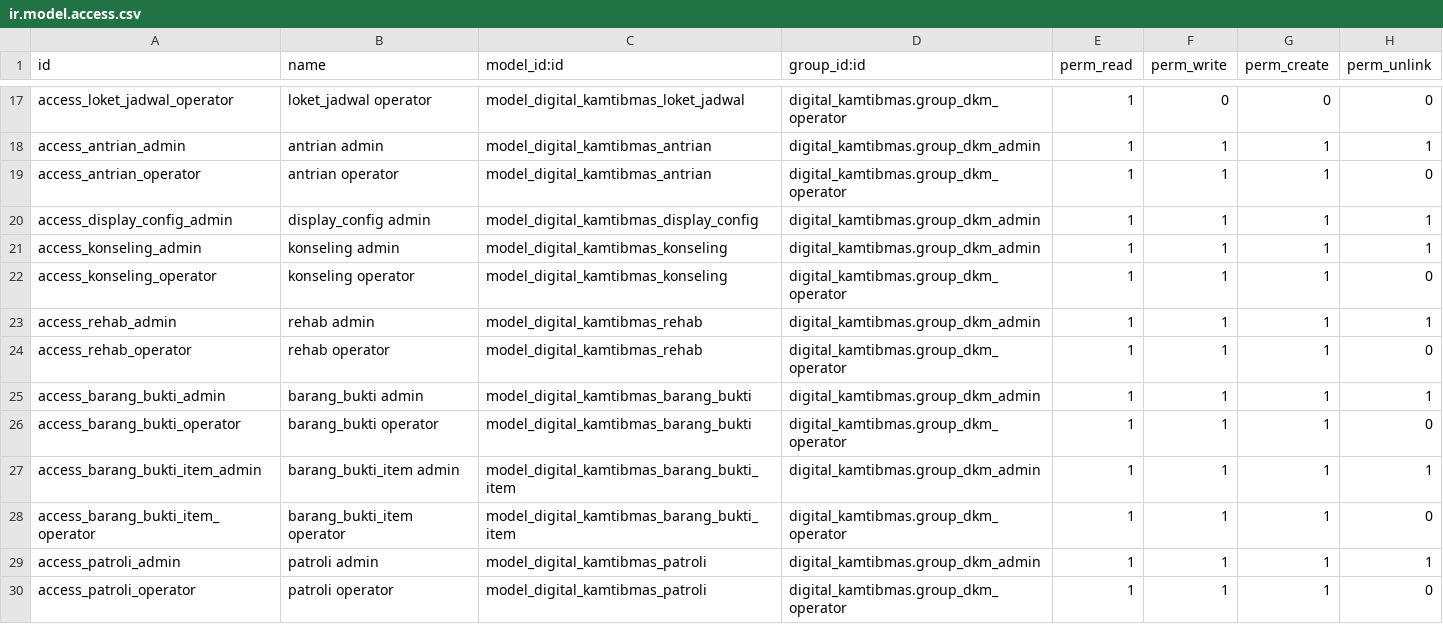
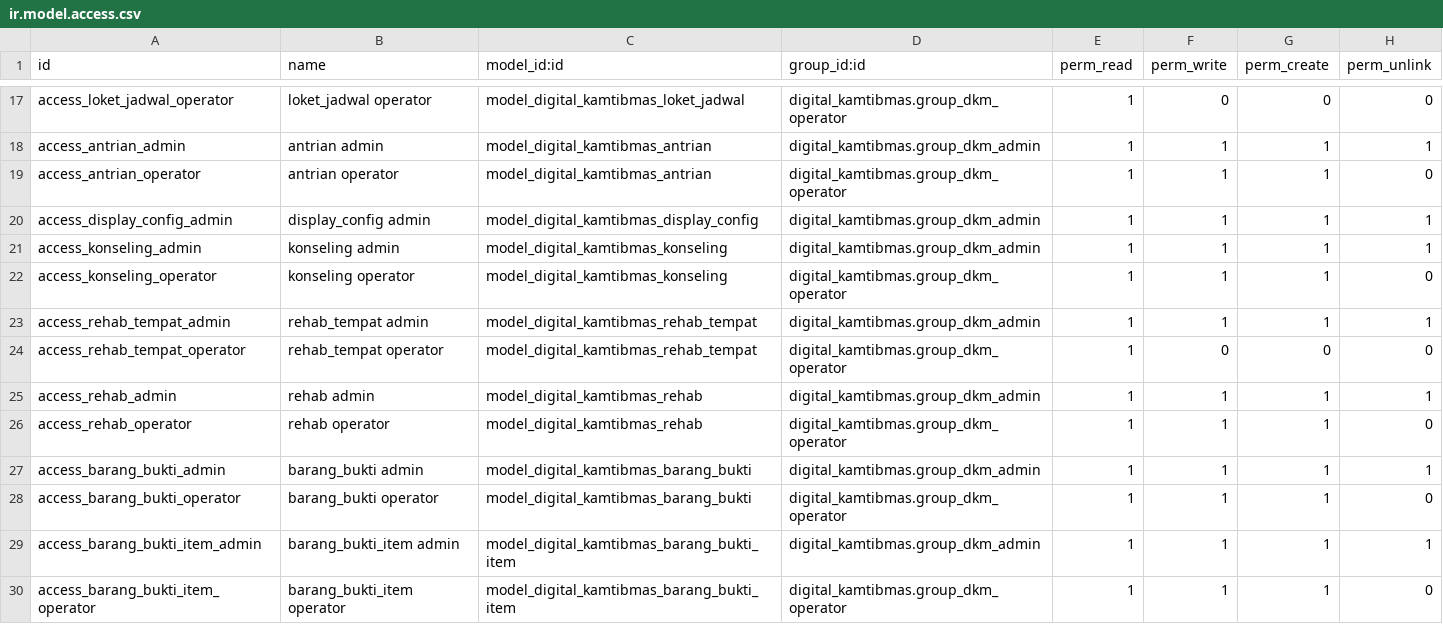
Before and after one commit to rofianto507/digital-kamtibmas, a CSV file: security/ir.model.access.csv, drawn as a sheet; only a part is shown, gaps mark what is left out; the shorter side is filled out with more unchanged rows.

Commit message:
feat: Add rehabilitation facility management and reporting features

```diff
--- a/security/ir.model.access.csv
+++ b/security/ir.model.access.csv
@@ -22,2 +22,4 @@ access_konseling_admin,konseling admin,model_digital_kamtibmas_konseling,digital
 access_konseling_operator,konseling operator,model_digital_kamtibmas_konseling,digital_kamtibmas.group_dkm_operator,1,1,1,0
+access_rehab_tempat_admin,rehab_tempat admin,model_digital_kamtibmas_rehab_tempat,digital_kamtibmas.group_dkm_admin,1,1,1,1
+access_rehab_tempat_operator,rehab_tempat operator,model_digital_kamtibmas_rehab_tempat,digital_kamtibmas.group_dkm_operator,1,0,0,0
 access_rehab_admin,rehab admin,model_digital_kamtibmas_rehab,digital_kamtibmas.group_dkm_admin,1,1,1,1
```
Also changed, not shown: 8 other files.
